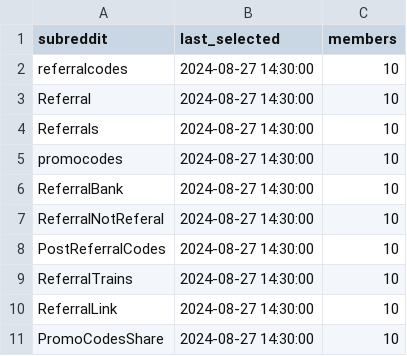
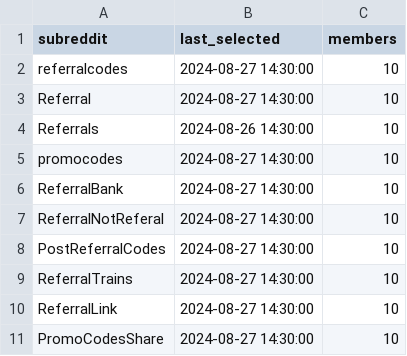
Before and after one commit to emmittjames/ReferralPoster, a CSV file: subreddits.csv, drawn as a sheet.

Commit message:
everything working but write_subreddits

```diff
--- a/subreddits.csv
+++ b/subreddits.csv
@@ -3,3 +3,3 @@ referralcodes,2024-08-27 14:30:00,10
 Referral,2024-08-27 14:30:00,10
-Referrals,2024-08-27 14:30:00,10
+Referrals,2024-08-26 14:30:00,10
 promocodes,2024-08-27 14:30:00,10
```
Also changed, not shown: 1 other file.
